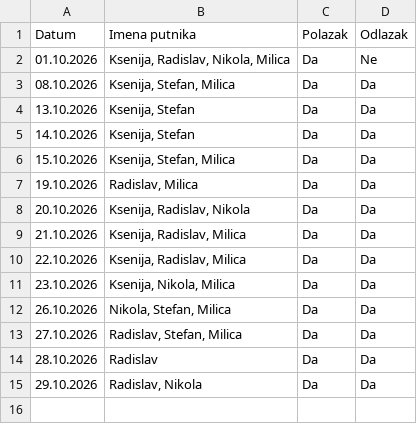
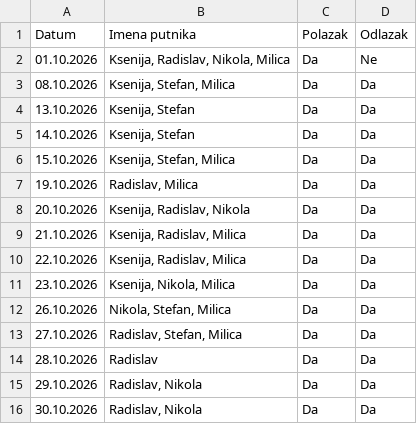
Before and after one commit to GeorgeTheGallant/TravelMB, a CSV file: baza.csv, drawn as a sheet.

Commit message:
Automatsko osvežavanje baze putnika

```diff
--- a/baza.csv
+++ b/baza.csv
@@ -15 +15,2 @@ Datum,Imena putnika,Polazak,Odlazak
 29.10.2026,"Radislav, Nikola",Da,Da
+30.10.2026,"Radislav, Nikola",Da,Da
```
